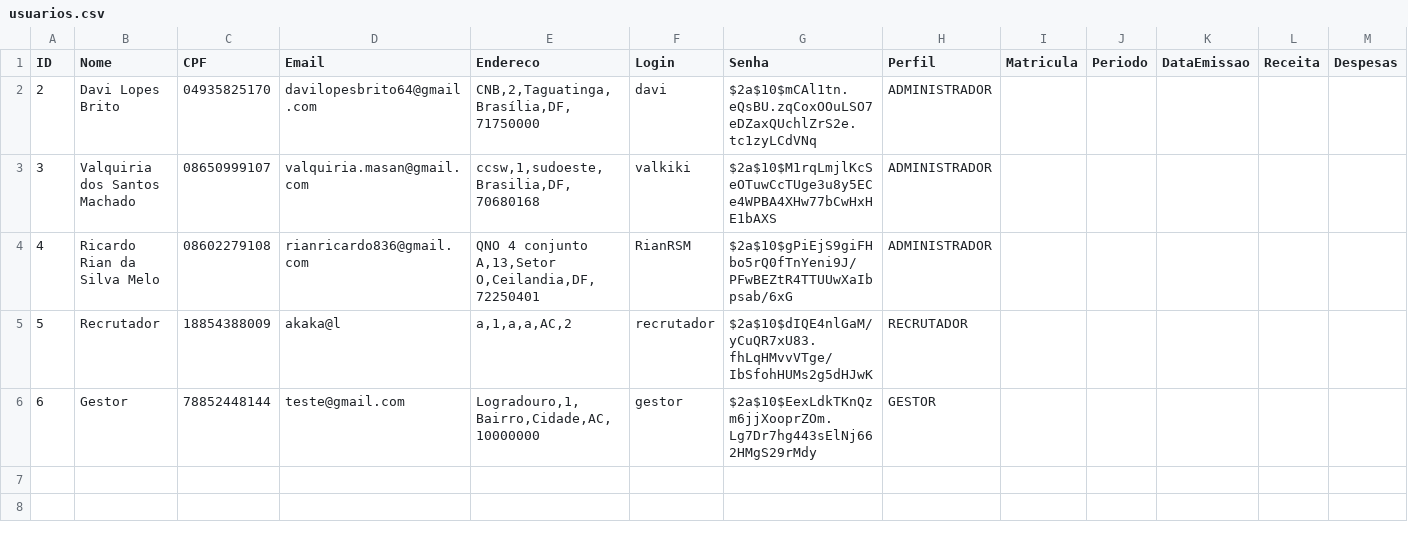
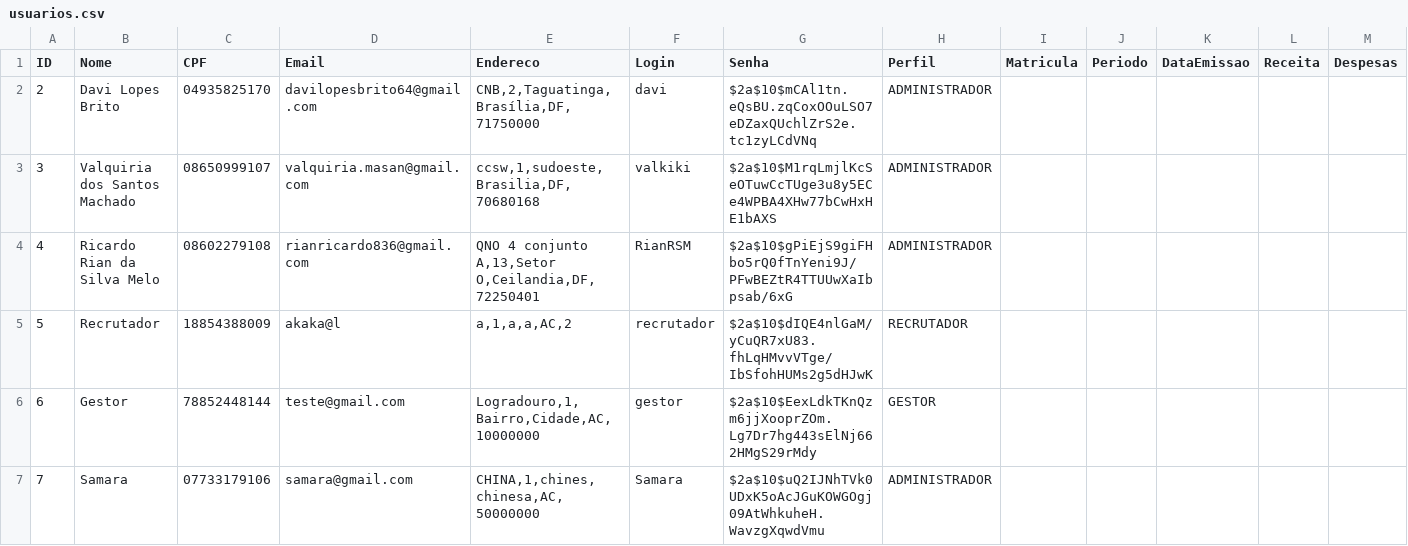
Before and after one commit to davilb64/projeto-tp1, a CSV file: src/main/resources/usuarios.csv, drawn as a sheet; only a part is shown; rows hold the shown columns only; the diff names each change by its address in the sheet, - before the commit and + after, or states it on an @@ line.

```diff
--- a/src/main/resources/usuarios.csv
+++ b/src/main/resources/usuarios.csv
+row 7: 7 | Samara | 07733179106 | samara@gmail.com | CHINA,1,chines,chinesa,AC,50000000 | Samara | $2a$10$uQ2IJNhTVk0UDxK5oAcJGuKOWGOgj09AtWhkuheH.WavzgXqwdVmu | ADMINISTRADOR
```
Also changed, not shown: src/main/resources/contratacoes.csv.
